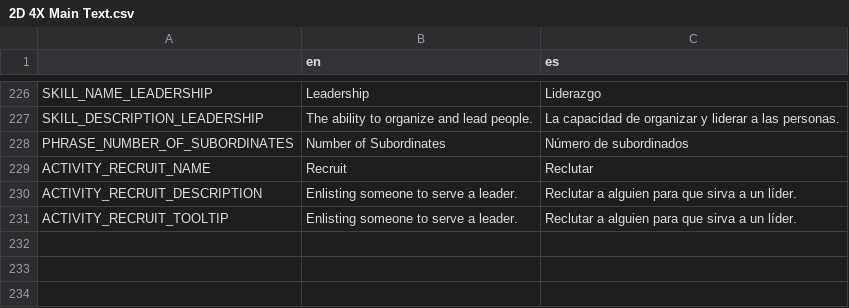
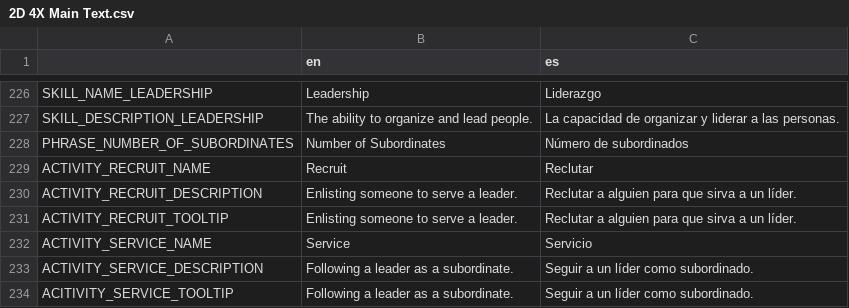
Before and after one commit to lordhaywire/2D-4X, a CSV file: Localization/2D 4X Main Text.csv, drawn as a sheet; only a part is shown, gaps mark what is left out.

Commit message:
We sorted a recruitee list and started the recruitment process.

```diff
--- a/Localization/2D 4X Main Text.csv
+++ b/Localization/2D 4X Main Text.csv
@@ -231 +231,4 @@ ACTIVITY_RECRUIT_DESCRIPTION,Enlisting someone to serve a leader.,Reclutar a alg
 ACTIVITY_RECRUIT_TOOLTIP,Enlisting someone to serve a leader.,Reclutar a alguien para que sirva a un líder.
+ACTIVITY_SERVICE_NAME,Service,Servicio
+ACTIVITY_SERVICE_DESCRIPTION,Following a leader as a subordinate.,Seguir a un líder como subordinado.
+ACITIVITY_SERVICE_TOOLTIP,Following a leader as a subordinate.,Seguir a un líder como subordinado.
```
Also changed, not shown: 36 other files.
